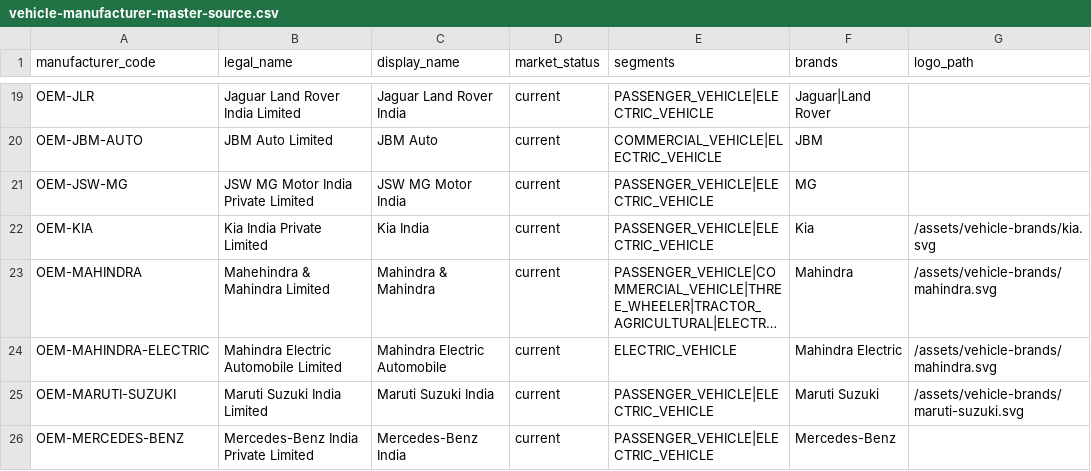
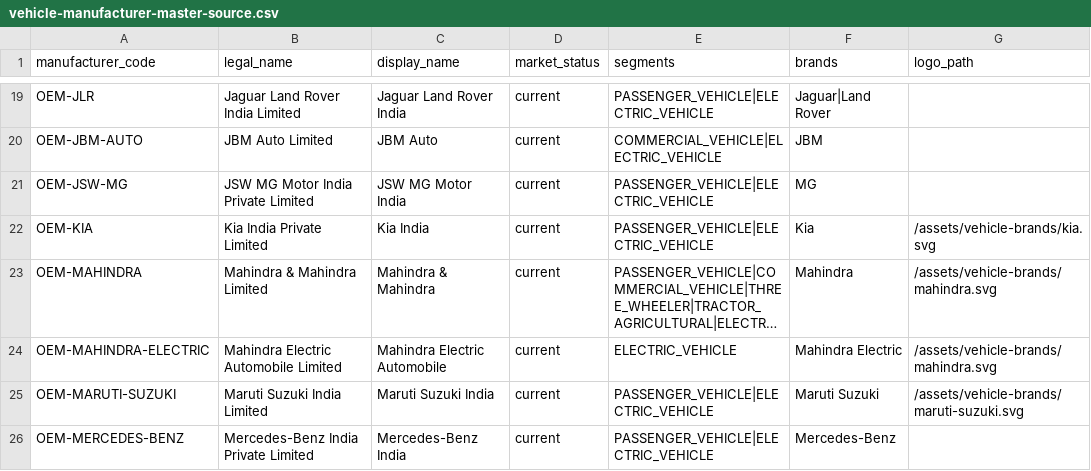
Before and after one commit to Frontier-Group-IT/insureit_new, a CSV file: docs/data/vehicle-manufacturer-master-source.csv, drawn as a sheet; only a part is shown, gaps mark what is left out; long unchanged cells end in …; the diff names each change by its address in the sheet, - before the commit and + after, or states it on an @@ line.

Commit message:
Correct vehicle manufacturer source catalog

```diff
--- a/docs/data/vehicle-manufacturer-master-source.csv
+++ b/docs/data/vehicle-manufacturer-master-source.csv
-B23 (legal_name): Mahehindra & Mahindra Limited
+B23 (legal_name): Mahindra & Mahindra Limited
```
